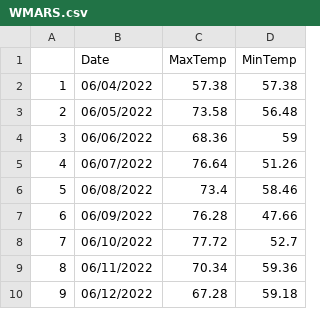
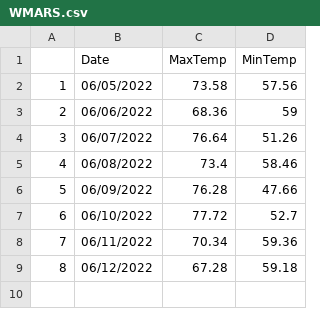
Before and after one commit to acperkins3/GDD-Plots-2022, a CSV file: WMARS.csv, drawn as a sheet; removed rows and columns are numbered as before the commit, all else as after; the diff names each change by its address in the sheet, - before the commit and + after, or states it on an @@ line.

```diff
--- a/WMARS.csv
+++ b/WMARS.csv
-row 2: 1 | 06/04/2022 | 57.38 | 57.38
@@ column A renumbered from row 2 down @@
-D2 (MinTemp): 56.48
+D2 (MinTemp): 57.56
```
Also changed, not shown: Arlington.csv, Hancock.csv, 1 other file.
